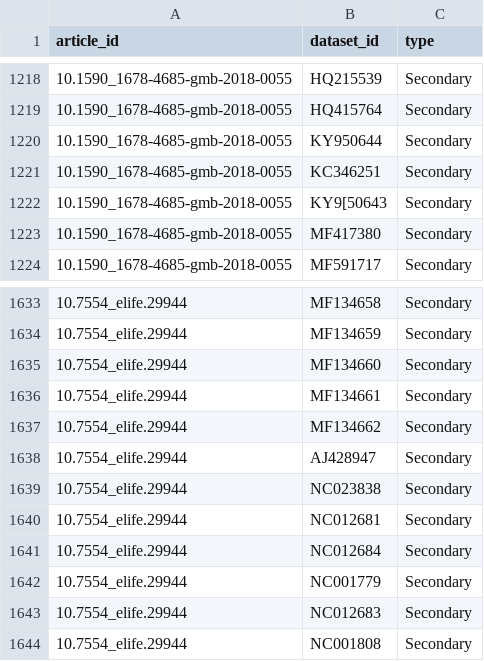
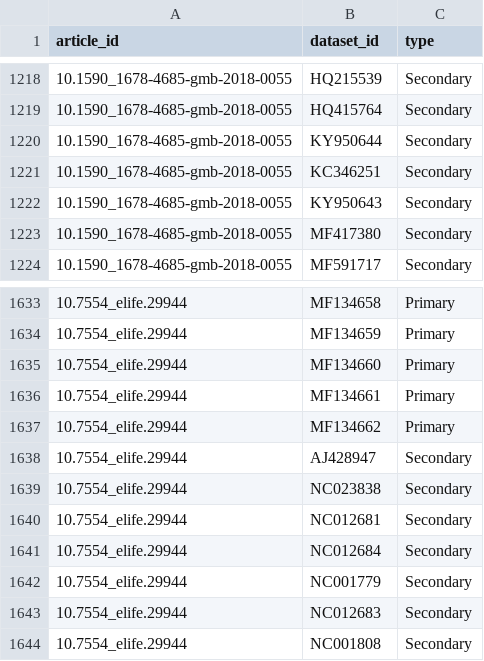
Before and after one commit to rdmpage/make-data-count-training-data, a CSV file: new_training_labels.csv, drawn as a sheet; only a part is shown, gaps mark what is left out; the diff covers the shown part only.

```diff
--- a/new_training_labels.csv
+++ b/new_training_labels.csv
@@ -1221,3 +1221,3 @@ article_id,dataset_id,type
 10.1590_1678-4685-gmb-2018-0055,KC346251,Secondary
-10.1590_1678-4685-gmb-2018-0055,KY9[50643,Secondary
+10.1590_1678-4685-gmb-2018-0055,KY950643,Secondary
 10.1590_1678-4685-gmb-2018-0055,MF417380,Secondary
@@ -1633,6 +1633,6 @@ article_id,dataset_id,type
-10.7554_elife.29944,MF134658,Secondary
-10.7554_elife.29944,MF134659,Secondary
-10.7554_elife.29944,MF134660,Secondary
-10.7554_elife.29944,MF134661,Secondary
-10.7554_elife.29944,MF134662,Secondary
+10.7554_elife.29944,MF134658,Primary
+10.7554_elife.29944,MF134659,Primary
+10.7554_elife.29944,MF134660,Primary
+10.7554_elife.29944,MF134661,Primary
+10.7554_elife.29944,MF134662,Primary
 10.7554_elife.29944,AJ428947,Secondary
```
Also changed, not shown: 27 edited cells elsewhere in this file, 2 other files.
